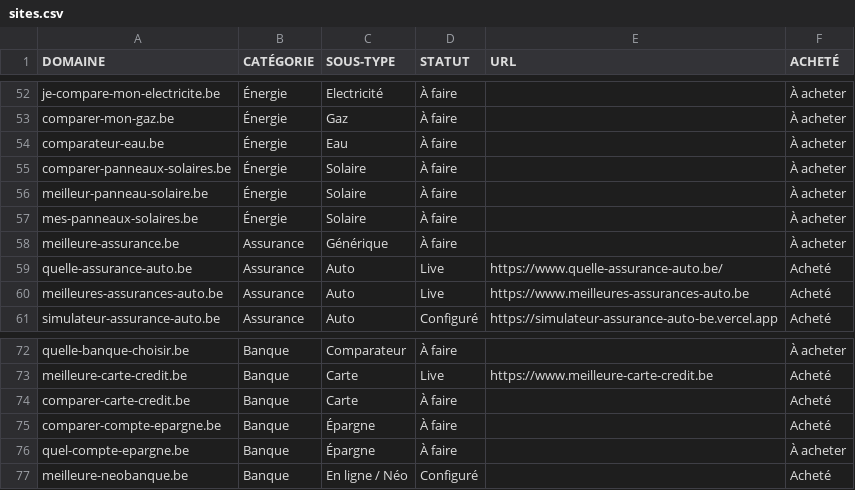
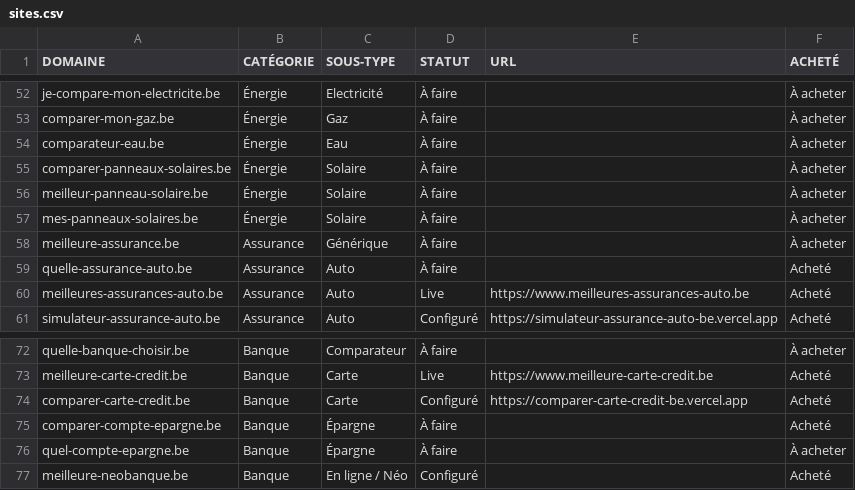
Before and after one commit to emd-project/emd-methodo, a CSV file: pipeline/sites.csv, drawn as a sheet; only a part is shown, gaps mark what is left out.

Commit message:
pipeline — comparer-carte-credit.be passe a Configure + URL Vercel

```diff
--- a/pipeline/sites.csv
+++ b/pipeline/sites.csv
@@ -58,3 +58,3 @@ mes-panneaux-solaires.be,Énergie,Solaire,À faire,,À acheter
 meilleure-assurance.be,Assurance,Générique,À faire,,À acheter
-quelle-assurance-auto.be,Assurance,Auto,Live,https://www.quelle-assurance-auto.be/,Acheté
+quelle-assurance-auto.be,Assurance,Auto,À faire,,Acheté
 meilleures-assurances-auto.be,Assurance,Auto,Live,https://www.meilleures-assurances-auto.be,Acheté
@@ -73,3 +73,3 @@ quelle-banque-choisir.be,Banque,Comparateur,À faire,,À acheter
 meilleure-carte-credit.be,Banque,Carte,Live,https://www.meilleure-carte-credit.be,Acheté
-comparer-carte-credit.be,Banque,Carte,À faire,,Acheté
+comparer-carte-credit.be,Banque,Carte,Configuré,https://comparer-carte-credit-be.vercel.app,Acheté
 comparer-compte-epargne.be,Banque,Épargne,À faire,,Acheté
```
